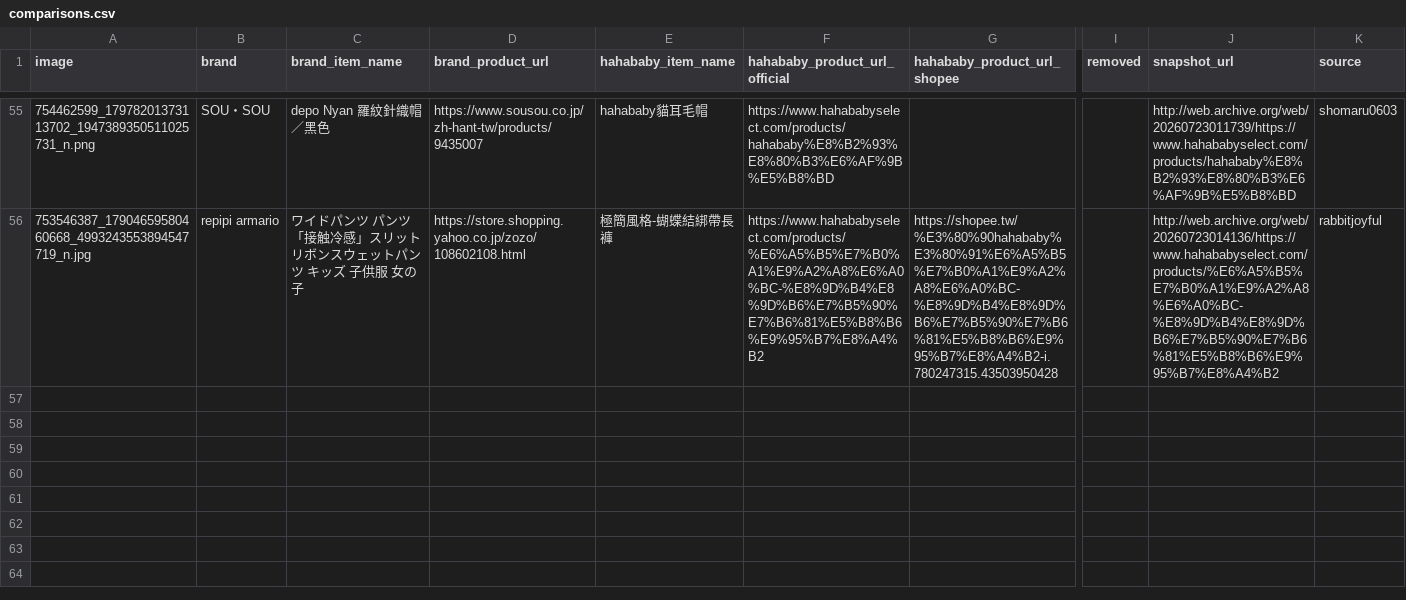
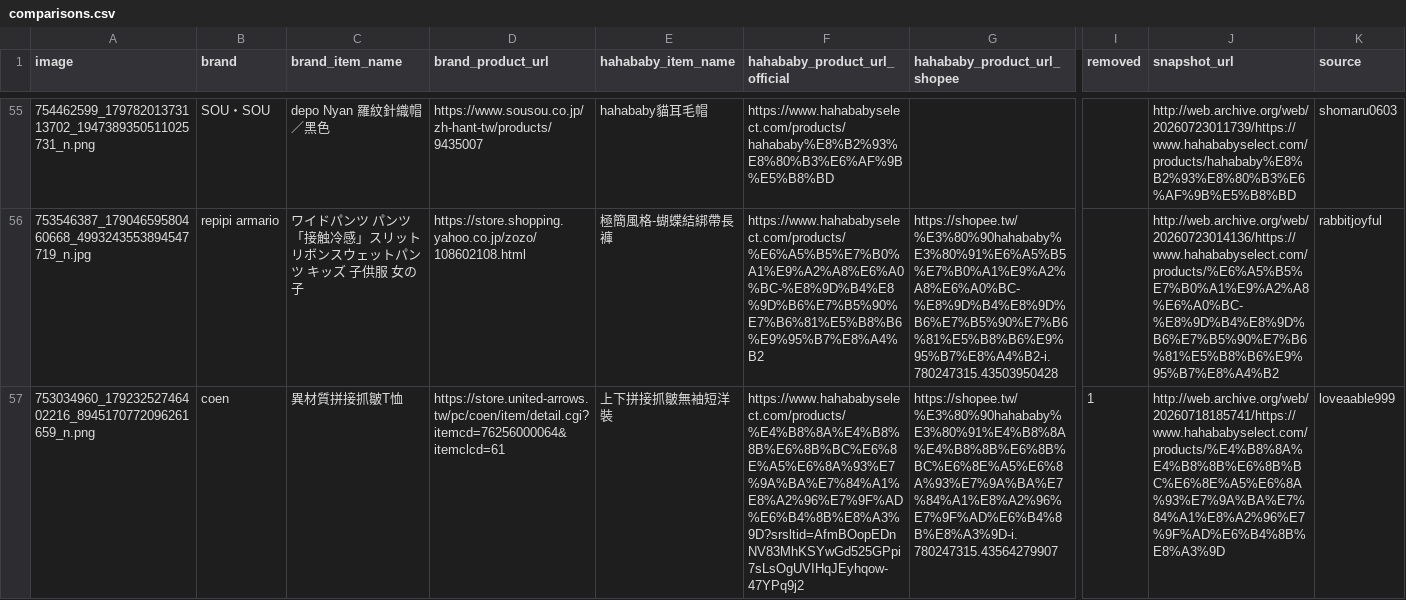
Before and after one commit to SuJiaKuan/hahababy_ohno, a CSV file: data/comparisons.csv, drawn as a sheet; only a part is shown, gaps mark what is left out; rows hold the shown columns only; the diff names each change by its address in the sheet, - before the commit and + after, or states it on an @@ line.

Commit message:
Add item(s)

```diff
--- a/data/comparisons.csv
+++ b/data/comparisons.csv
+row 57: 753034960_17923252746402216_8945170772096261659_n.png | coen | 異材質拼接抓皺T恤 | https://store.united-arrows.tw/pc/coen/item/detail.cgi?itemcd=76256000064&itemclcd=61 | 上下拼接抓皺無袖短洋裝 | https://www.hahababyselect.com/products/%E4%B8%8A%E4%B8%8B%E6%8B%BC%E6%8E%A5%E6%8A%93%E7%9A%BA%E7%84%A1%E8%A2%96%E7%9F%AD%E6%B4%8B%E8%A3%9D?srsltid=AfmBOopEDnNV83MhKSYwGd525GPpi7sLsOgUVIHqJEyhqow-47YPq9j2 | https://shopee.tw/%E3%80%90hahababy%E3%80%91%E4%B8%8A%E4%B8%8B%E6%8B%BC%E6%8E%A5%E6%8A%93%E7%9A%BA%E7%84%A1%E8%A2%96%E7%9F%AD%E6%B4%8B%E8%A3%9D-i.780247315.43564279907 | 1 | http://web.archive.org/web/20260718185741/https://www.hahababyselect.com/products/%E4%B8%8A%E4%B8%8B%E6%8B%BC%E6%8E%A5%E6%8A%93%E7%9A%BA%E7%84%A1%E8%A2%96%E7%9F%AD%E6%B4%8B%E8%A3%9D | loveaable999
```
Also changed, not shown: 2 other files.
